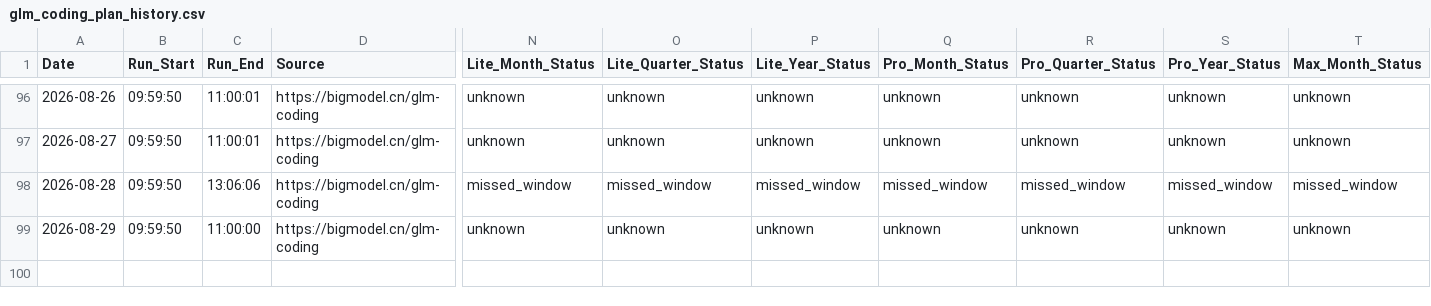
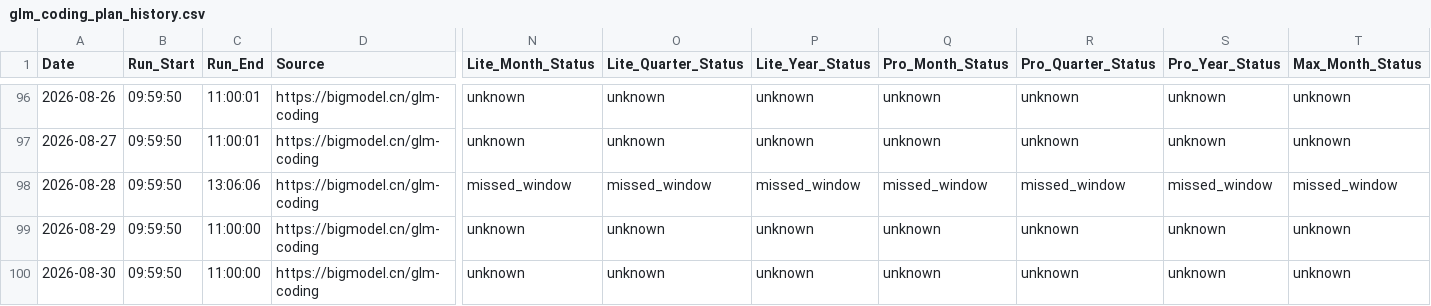
Before and after one commit to Kenneth-Top/workflows-, a CSV file: glm_coding_plan_history.csv, drawn as a sheet; only a part is shown, gaps mark what is left out; rows hold the shown columns only; the diff names each change by its address in the sheet, - before the commit and + after, or states it on an @@ line.

```diff
--- a/glm_coding_plan_history.csv
+++ b/glm_coding_plan_history.csv
+row 100: 2026-08-30 | 09:59:50 | 11:00:00 | https://bigmodel.cn/glm-coding | unknown | unknown | unknown | unknown | unknown | unknown | unknown
```
Also changed, not shown: 1 other file.
